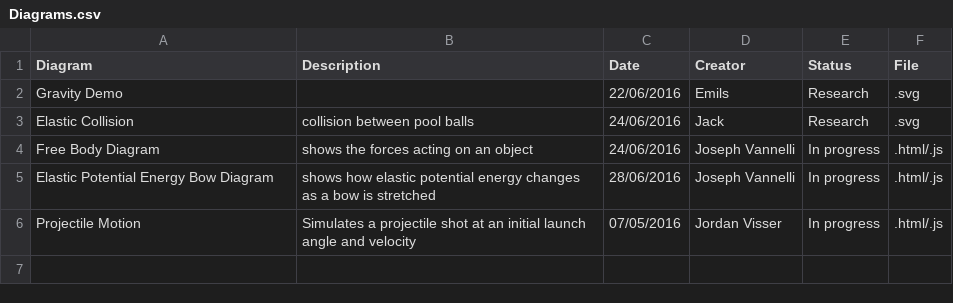
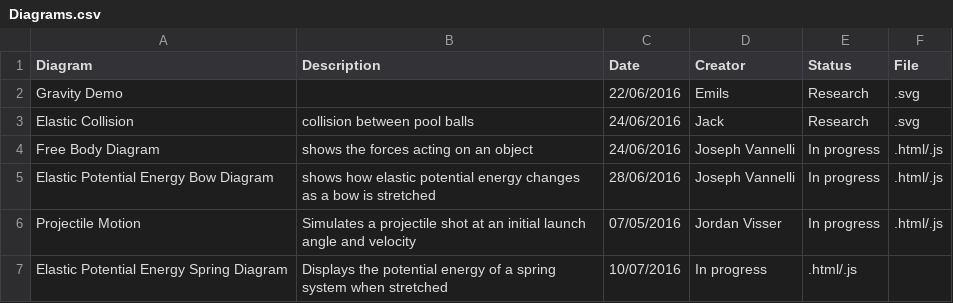
Before and after one commit to UPOD-2016/upod_docs, a CSV file: Graphics/Diagrams.csv, drawn as a sheet.

Commit message:
Update Diagrams.csv

```diff
--- a/Graphics/Diagrams.csv
+++ b/Graphics/Diagrams.csv
@@ -6 +6,2 @@ Elastic Potential Energy Bow Diagram,shows how elastic potential energy changes
 Projectile Motion, Simulates a projectile shot at an initial launch angle and velocity,07/05/2016,Jordan Visser,In progress,.html/.js
+Elastic Potential Energy Spring Diagram, Displays the potential energy of a spring system when stretched, 10/07/2016, In progress, .html/.js
```
